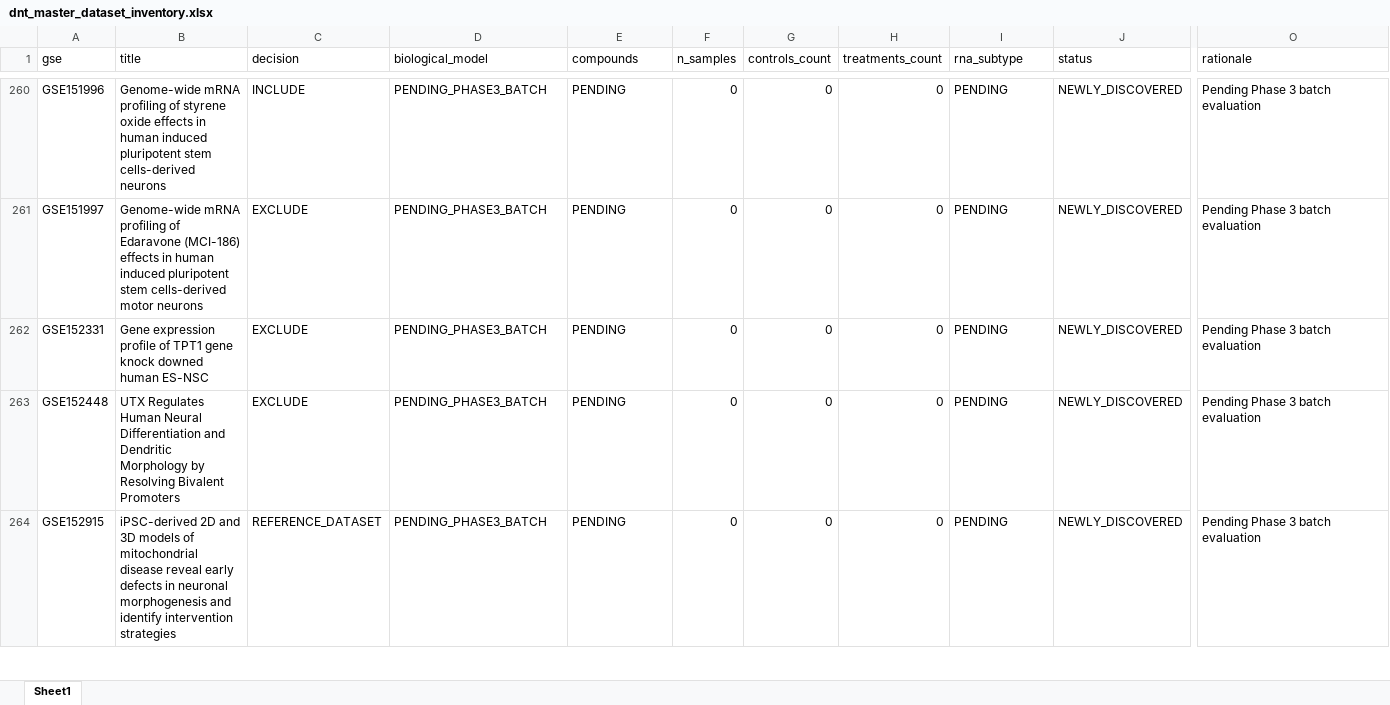
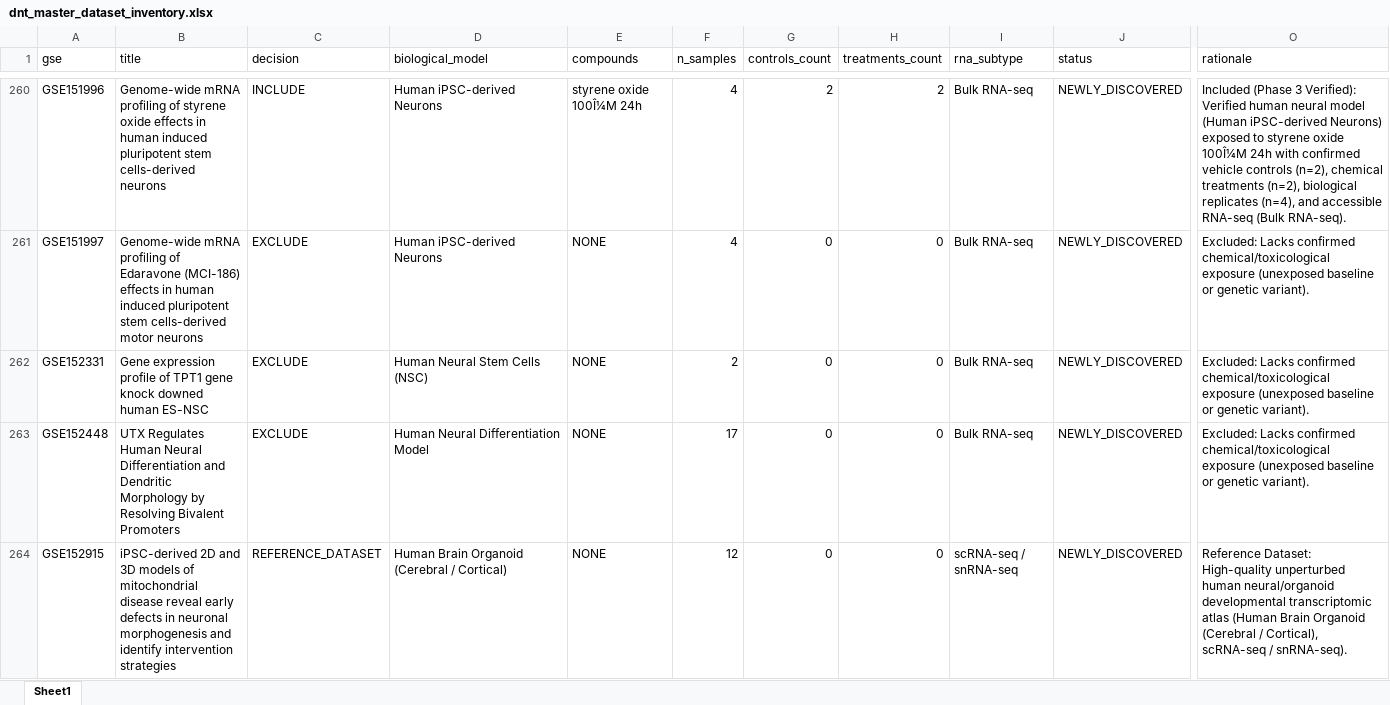
Before and after one commit to bioprintingLabsInc/DNT-Organoid-AI, an Excel workbook: data/metadata/dnt_master_dataset_inventory.xlsx, sheet Sheet1, drawn as a sheet; only a part is shown, gaps mark what is left out; values as stored, in another font and other column widths than the file's, no borders; the diff covers the shown part only; the diff names each change by its address in the sheet, - before the commit and + after, or states it on an @@ line.

```diff
--- a/data/metadata/dnt_master_dataset_inventory.xlsx (sheet Sheet1)
+++ b/data/metadata/dnt_master_dataset_inventory.xlsx (sheet Sheet1)
-D260:D261 (biological_model): PENDING_PHASE3_BATCH
+D260:D261 (biological_model): Human iPSC-derived Neurons
-E260 (compounds): PENDING
+E260 (compounds): styrene oxide 100Î¼M 24h
-F260:F261 (n_samples): 0
+F260:F261 (n_samples): 4
-G260 (controls_count): 0
+G260 (controls_count): 2
-H260 (treatments_count): 0
+H260 (treatments_count): 2
-I260:I263 (rna_subtype): PENDING
+I260:I263 (rna_subtype): Bulk RNA-seq
-O260 (rationale): Pending Phase 3 batch evaluation
+O260 (rationale): Included (Phase 3 Verified): Verified human neural model (Human iPSC-derived Neurons) exposed to styrene oxide 100Î¼M 24h with confirmed vehicle controls (n=2), chemical treatments (n=2), biological replicates (n=4), and accessible RNA-seq (Bulk RNA-seq).
-E261:E264 (compounds): PENDING
+E261:E264 (compounds): NONE
-O261:O263 (rationale): Pending Phase 3 batch evaluation
+O261:O263 (rationale): Excluded: Lacks confirmed chemical/toxicological exposure (unexposed baseline or genetic variant).
-D262 (biological_model): PENDING_PHASE3_BATCH
+D262 (biological_model): Human Neural Stem Cells (NSC)
-F262 (n_samples): 0
+F262 (n_samples): 2
-D263 (biological_model): PENDING_PHASE3_BATCH
+D263 (biological_model): Human Neural Differentiation Model
-F263 (n_samples): 0
+F263 (n_samples): 17
-D264 (biological_model): PENDING_PHASE3_BATCH
+D264 (biological_model): Human Brain Organoid (Cerebral / Cortical)
-F264 (n_samples): 0
+F264 (n_samples): 12
-I264 (rna_subtype): PENDING
+I264 (rna_subtype): scRNA-seq / snRNA-seq
-O264 (rationale): Pending Phase 3 batch evaluation
+O264 (rationale): Reference Dataset: High-quality unperturbed human neural/organoid developmental transcriptomic atlas (Human Brain Organoid (Cerebral / Cortical), scRNA-seq / snRNA-seq).
```
Also changed, not shown: 225 edited cells elsewhere in this sheet, data/metadata/dnt_experimental_conditions_inventory.xlsx, data/metadata/dnt_sample_metadata_v1.xlsx, 12 other files.
